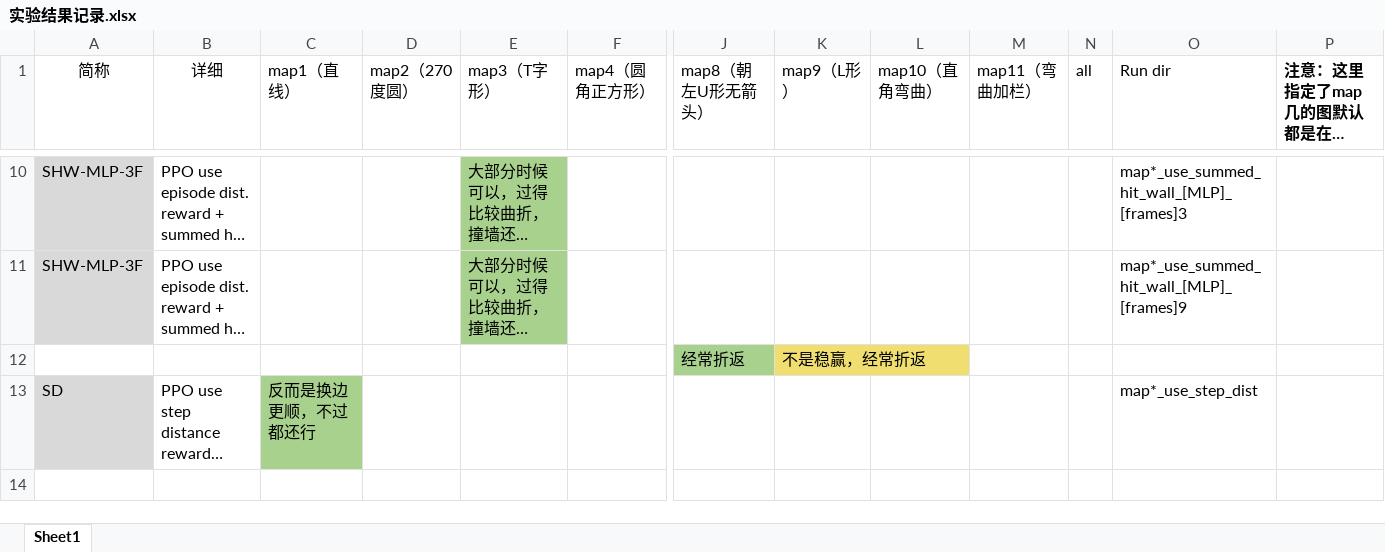
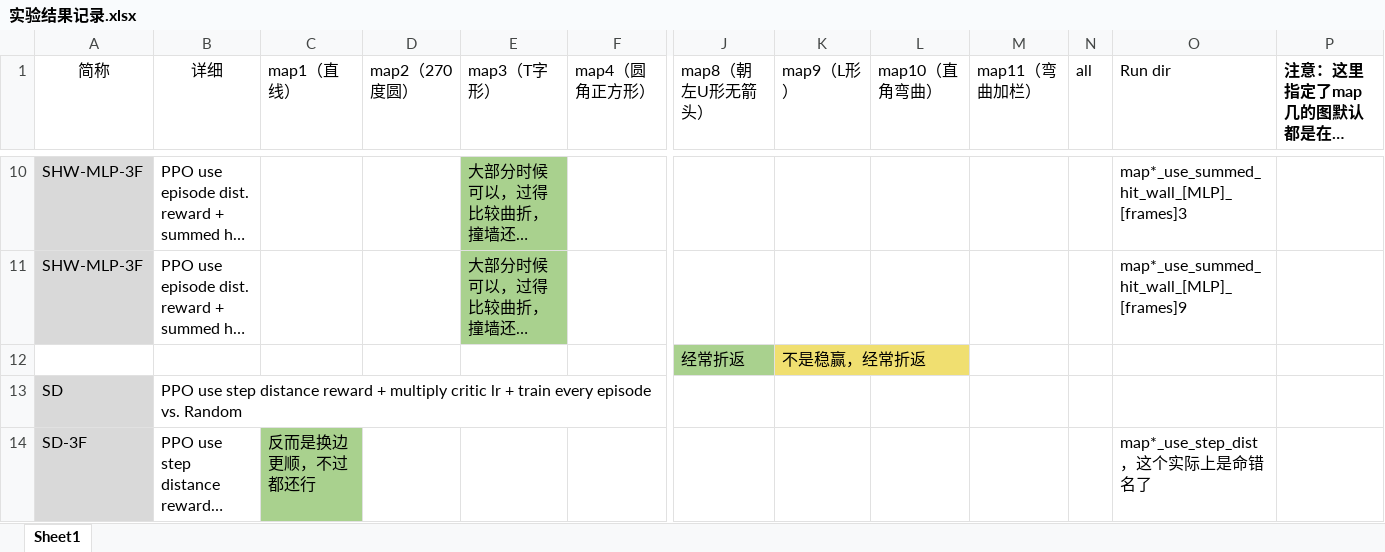
Before and after one commit to cantabile-kwok/OlympicsProject, an Excel workbook: 实验结果记录.xlsx, sheet Sheet1, drawn as a sheet; only a part is shown, gaps mark what is left out; long unchanged cells end in …; values as stored, in another font and other column widths than the file's, no borders; addresses are those after the commit; rows hold the shown columns only; the diff names each change by its address in the sheet, - before the commit and + after, or states it on an @@ line.

Commit message:
Update 实验结果记录.xlsx

```diff
--- a/实验结果记录.xlsx (sheet Sheet1)
+++ b/实验结果记录.xlsx (sheet Sheet1)
+row 13: SD | PPO use step distance reward + multiply critic lr + train every episode vs. Random
-A14 (简称): SD
+A14 (简称): SD-3F
-O14 (Run dir): map*_use_step_dist
+O14 (Run dir): map*_use_step_dist，这个实际上是命错名了
```
